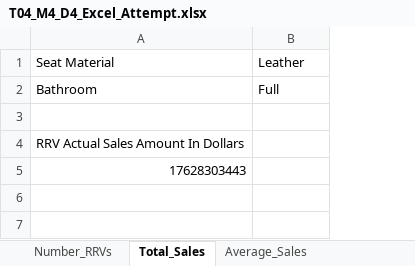
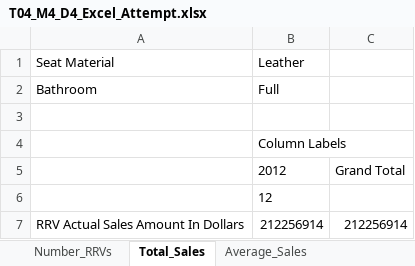
Before and after one commit to InduTiwari01/SEIS732, an Excel workbook: T04_M4_D4_support_files/T04_M4_D4_Excel_Attempt.xlsx, sheet Total_Sales, drawn as a sheet; values as stored, in another font and other column widths than the file's, no borders; removed rows and columns are numbered as before the commit, all else as after; the diff names each change by its address in the sheet, - before the commit and + after, or states it on an @@ line.

```diff
--- a/T04_M4_D4_support_files/T04_M4_D4_Excel_Attempt.xlsx (sheet Total_Sales)
+++ b/T04_M4_D4_support_files/T04_M4_D4_Excel_Attempt.xlsx (sheet Total_Sales)
+column C, row 7: 212256914
+row 4:  | Column Labels
+row 5:  | 2012 | Grand Total
+row 6:  | 12
-B7: (empty)
+B7: 212256914
-row 5: 17628303443
```
Also changed, not shown: sheet Average_Sales, sheet Number_RRVs, 3 other files.
